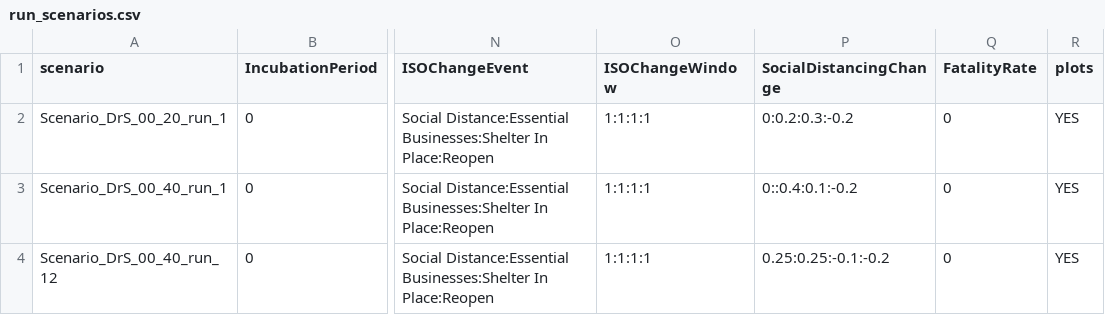
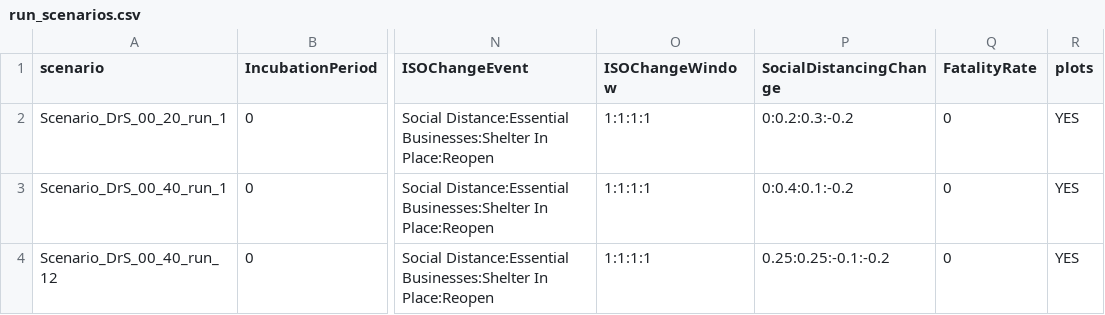
Before and after one commit to sassoftware/covid-19-sas, a CSV file: CCF/run_scenarios.csv, drawn as a sheet; only a part is shown, gaps mark what is left out; the diff names each change by its address in the sheet, - before the commit and + after, or states it on an @@ line.

Commit message:
CCF fix typo in run_scenarios.csv

```diff
--- a/CCF/run_scenarios.csv
+++ b/CCF/run_scenarios.csv
-P3 (SocialDistancingChange): 0::0.4:0.1:-0.2
+P3 (SocialDistancingChange): 0:0.4:0.1:-0.2
```
